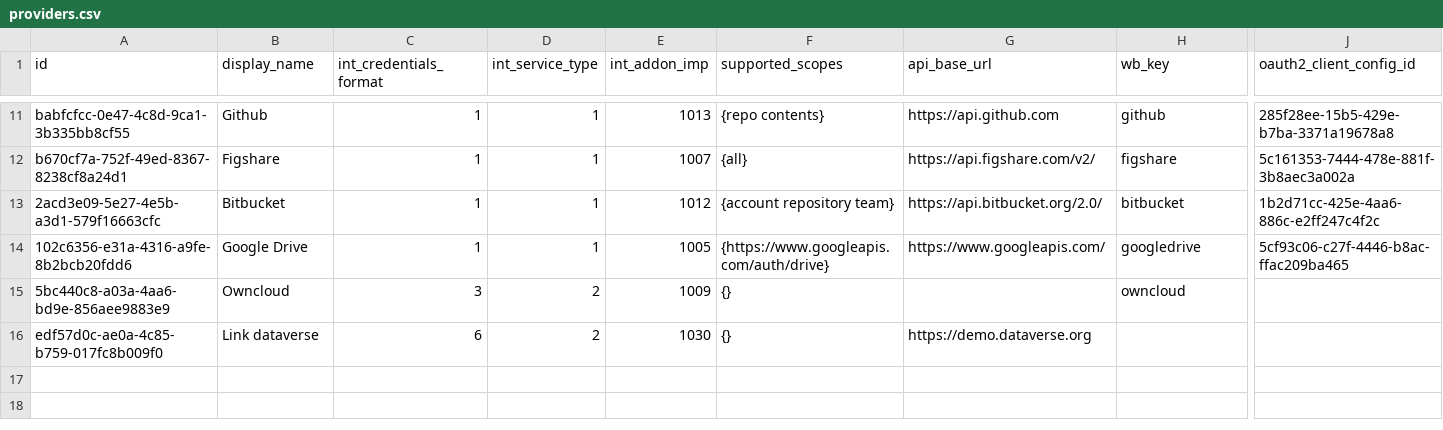
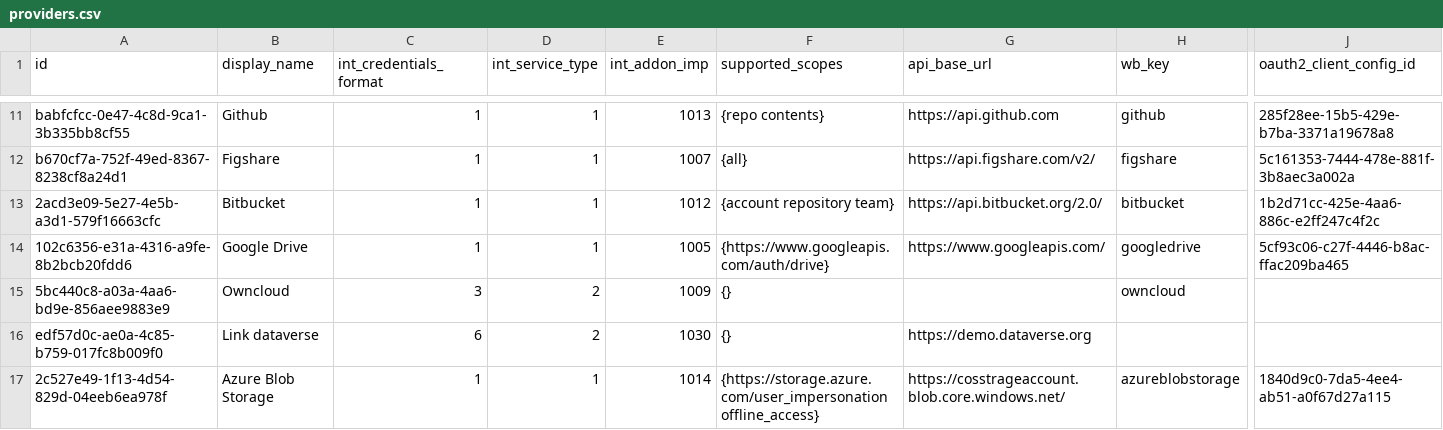
Before and after one commit to cslzchen/gravyvalet, a CSV file: addon_service/management/commands/providers/providers.csv, drawn as a sheet; only a part is shown, gaps mark what is left out; rows hold the shown columns only; the diff names each change by its address in the sheet, - before the commit and + after, or states it on an @@ line.

```diff
--- a/addon_service/management/commands/providers/providers.csv
+++ b/addon_service/management/commands/providers/providers.csv
+row 17: 2c527e49-1f13-4d54-829d-04eeb6ea978f | Azure Blob Storage | 1 | 1 | 1014 | {https://storage.azure.com/user_impersonation offline_access} | https://cosstrageaccount.blob.core.windows.net/ | azureblobstorage | 1840d9c0-7da5-4ee4-ab51-a0f67d27a115
```
Also changed, not shown: addon_service/management/commands/providers/oauth2.csv, 19 other files.
